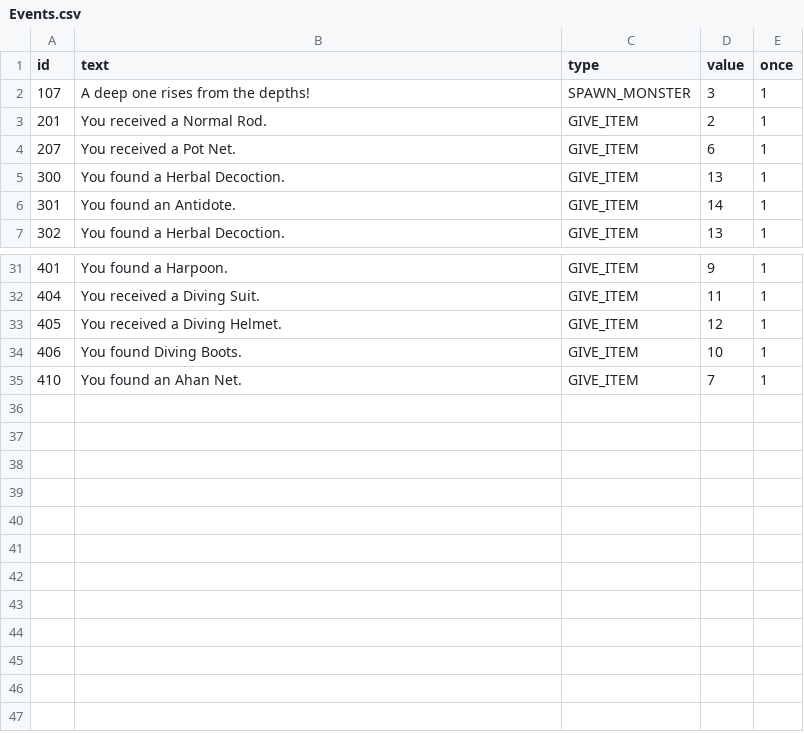
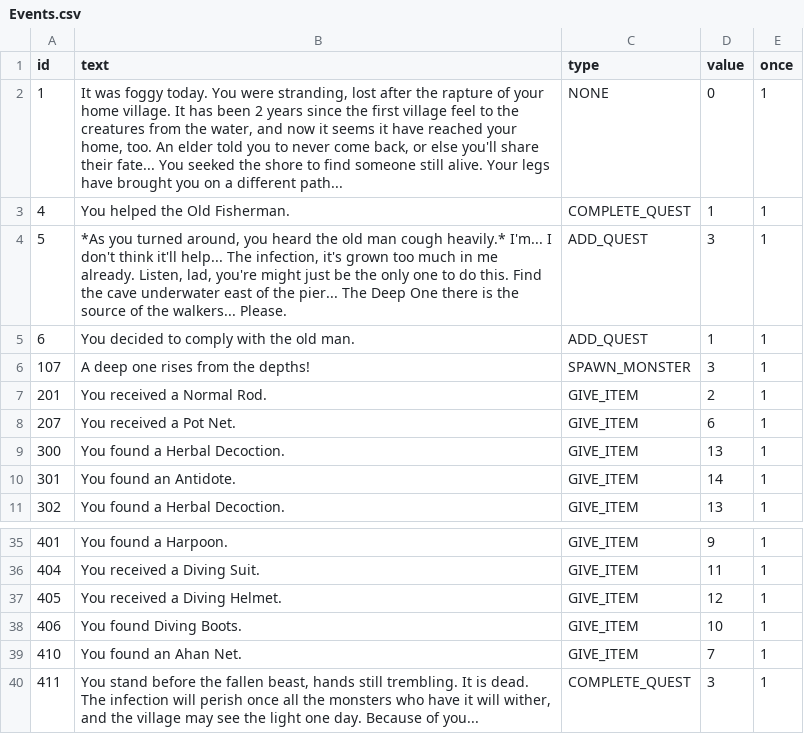
Before and after one commit to Anthonynaa/Fishwalker, a CSV file: FishWalker/Events.csv, drawn as a sheet; only a part is shown, gaps mark what is left out.

```diff
--- a/FishWalker/Events.csv
+++ b/FishWalker/Events.csv
@@ -1,2 +1,6 @@
 id;text;type;value;once
+1;It was foggy today. You were stranding, lost after the rapture of your home village. It has been 2 years since the first village feel to the creatures from the water, and now it seems it have reached your home, too. An elder told you to never come back, or else you'll share their fate... You seeked the shore to find someone still alive. Your legs have brought you on a different path...;NONE;0;1
+4;You helped the Old Fisherman.;COMPLETE_QUEST;1;1
+5;*As you turned around, you heard the old man cough heavily.* I'm... I don't think it'll help... The infection, it's grown too much in me already. Listen, lad, you're might just be the only one to do this. Find the cave underwater east of the pier... The Deep One there is the source of the walkers... Please.;ADD_QUEST;3;1
+6;You decided to comply with the old man.;ADD_QUEST;1;1
 107;A deep one rises from the depths!;SPAWN_MONSTER;3;1
@@ -35 +39,2 @@ id;text;type;value;once
 410;You found an Ahan Net.;GIVE_ITEM;7;1
+411;You stand before the fallen beast, hands still trembling. It is dead. The infection will perish once all the monsters who have it will wither, and the village may see the light one day. Because of you...;COMPLETE_QUEST;3;1
```
Also changed, not shown: FishWalker/DialogueChoices.csv, FishWalker/DialogueNodes.csv, 27 other files.
